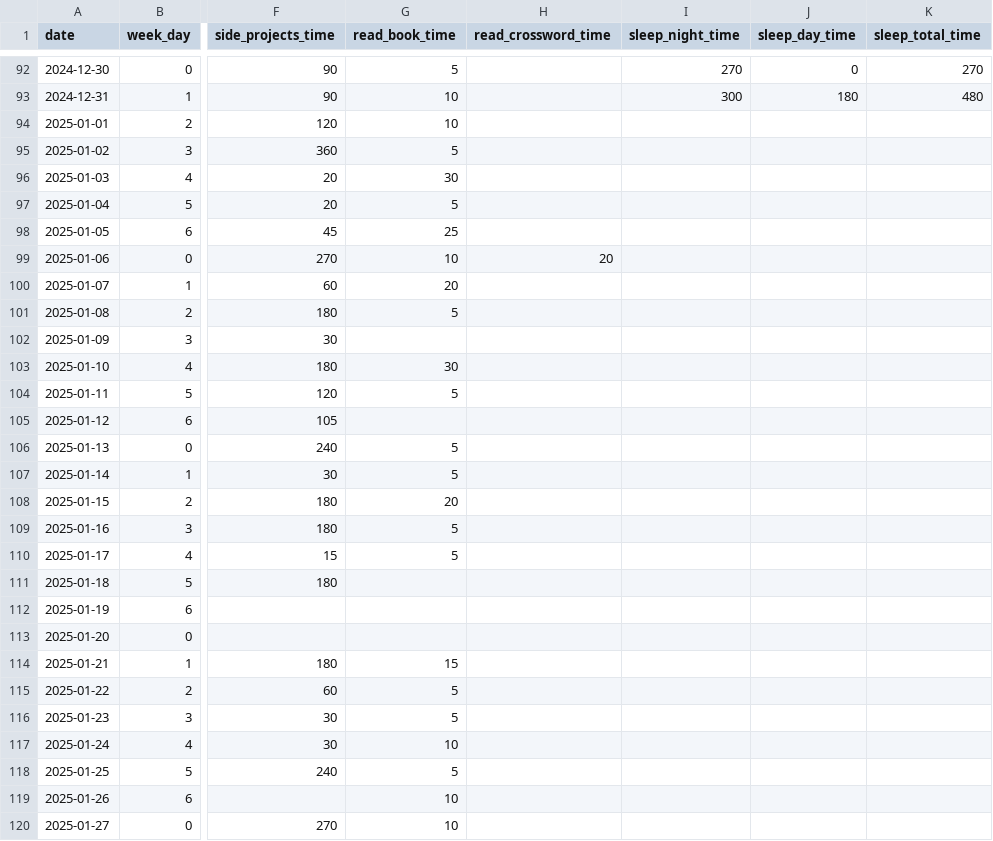
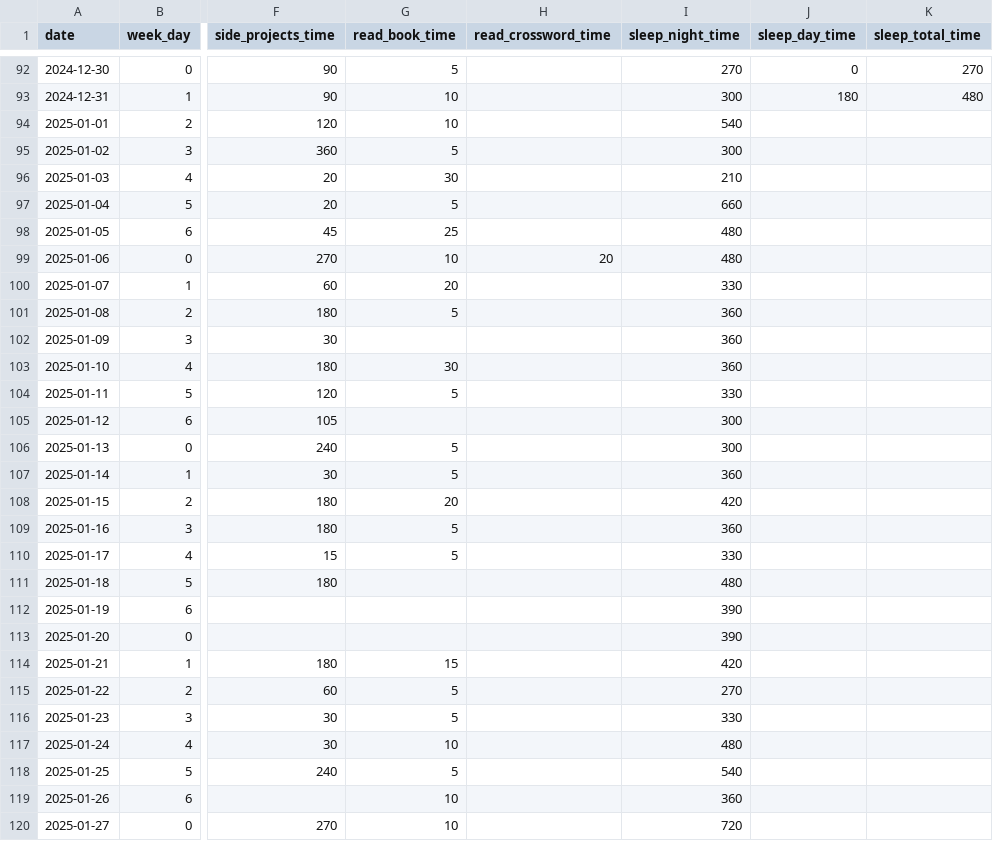
Before and after one commit to KamilMatejuk/Articles, a CSV file: Other/The Winter Arc - exploratory data analysis/data.csv, drawn as a sheet; only a part is shown, gaps mark what is left out; the diff covers the shown part only; the diff names each change by its address in the sheet, - before the commit and + after, or states it on an @@ line.

Commit message:
Q2 - sleep night time

```diff
--- a/Other/The Winter Arc - exploratory data analysis/data.csv
+++ b/Other/The Winter Arc - exploratory data analysis/data.csv
-I94 (sleep_night_time): (empty)
+I94 (sleep_night_time): 540
-I95 (sleep_night_time): (empty)
+I95 (sleep_night_time): 300
-I96 (sleep_night_time): (empty)
+I96 (sleep_night_time): 210
-I97 (sleep_night_time): (empty)
+I97 (sleep_night_time): 660
-I98:I99 (sleep_night_time): (empty)
+I98:I99 (sleep_night_time): 480
-I100 (sleep_night_time): (empty)
+I100 (sleep_night_time): 330
-I101:I103 (sleep_night_time): (empty)
+I101:I103 (sleep_night_time): 360
-I104 (sleep_night_time): (empty)
+I104 (sleep_night_time): 330
-I105:I106 (sleep_night_time): (empty)
+I105:I106 (sleep_night_time): 300
-I107 (sleep_night_time): (empty)
+I107 (sleep_night_time): 360
-I108 (sleep_night_time): (empty)
+I108 (sleep_night_time): 420
-I109 (sleep_night_time): (empty)
+I109 (sleep_night_time): 360
-I110 (sleep_night_time): (empty)
+I110 (sleep_night_time): 330
-I111 (sleep_night_time): (empty)
+I111 (sleep_night_time): 480
-I112:I113 (sleep_night_time): (empty)
+I112:I113 (sleep_night_time): 390
-I114 (sleep_night_time): (empty)
+I114 (sleep_night_time): 420
-I115 (sleep_night_time): (empty)
+I115 (sleep_night_time): 270
-I116 (sleep_night_time): (empty)
+I116 (sleep_night_time): 330
-I117 (sleep_night_time): (empty)
+I117 (sleep_night_time): 480
-I118 (sleep_night_time): (empty)
+I118 (sleep_night_time): 540
-I119 (sleep_night_time): (empty)
+I119 (sleep_night_time): 360
-I120 (sleep_night_time): (empty)
+I120 (sleep_night_time): 720
```
Also changed, not shown: 43 edited cells elsewhere in this file.
